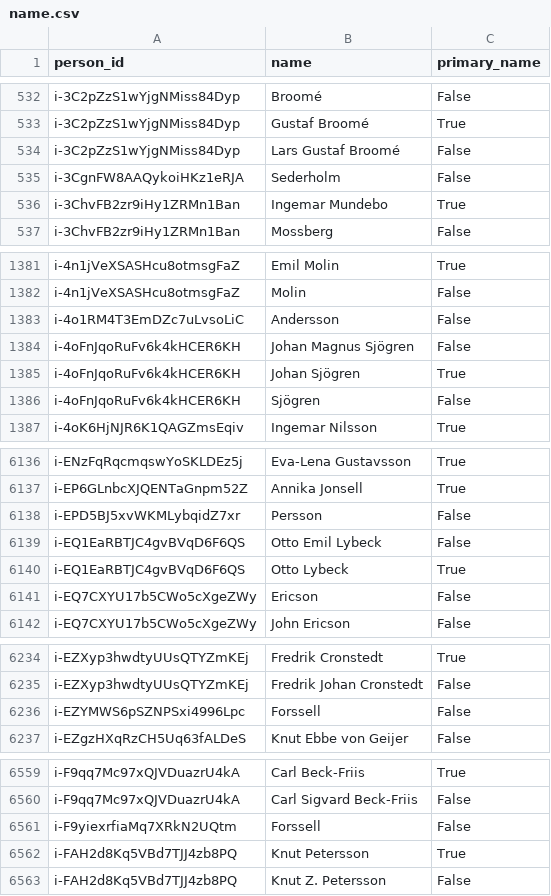
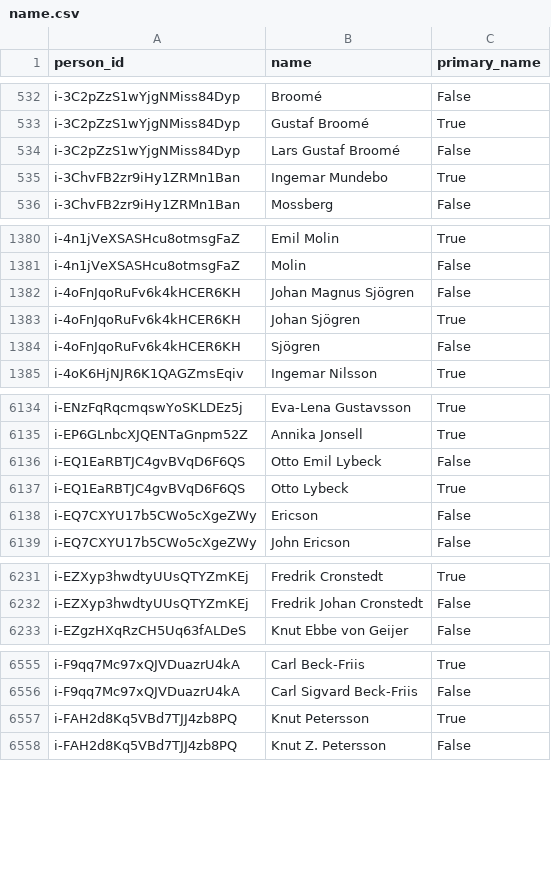
Before and after one commit to swerik-project/riksdagen-persons, a CSV file: data/name.csv, drawn as a sheet; only a part is shown, gaps mark what is left out; the diff covers the shown part only; the diff names each change by its address in the sheet, - before the commit and + after, or states it on an @@ line.

```diff
--- a/data/name.csv
+++ b/data/name.csv
-row 535: i-3CgnFW8AAQykoiHKz1eRJA | Sederholm | False
-row 1383: i-4o1RM4T3EmDZc7uLvsoLiC | Andersson | False
-row 6138: i-EPD5BJ5xvWKMLybqidZ7xr | Persson | False
-row 6236: i-EZYMWS6pSZNPSxi4996Lpc | Forssell | False
-row 6561: i-F9yiexrfiaMq7XRkN2UQtm | Forssell | False
```
Also changed, not shown: 7 removed rows elsewhere in this file, 1 other file.
